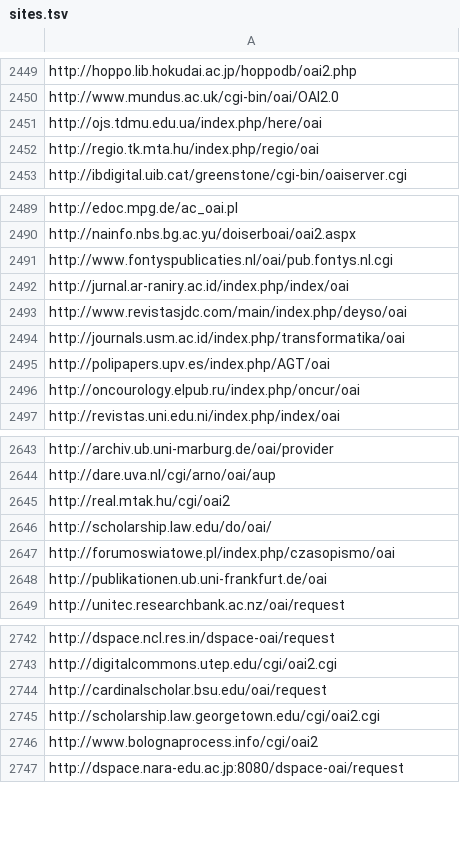
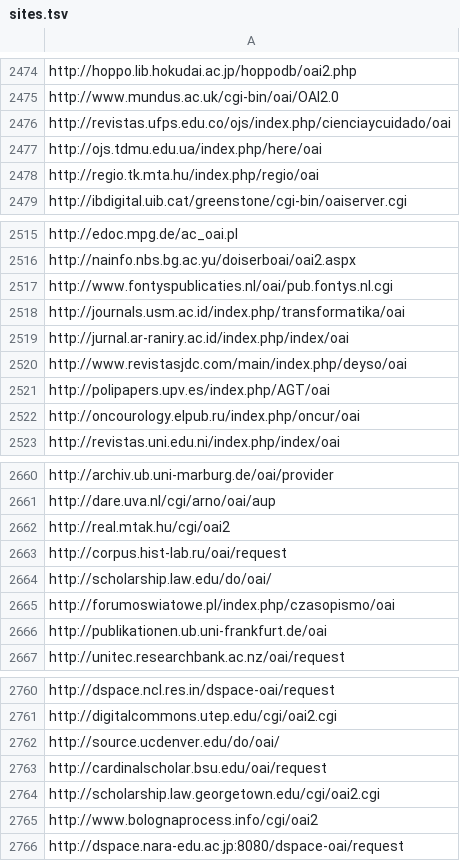
Before and after one commit to miku/oaimi, a TSV file: sites.tsv, drawn as a sheet; only a part is shown, gaps mark what is left out; the diff covers the shown part only.

```diff
--- a/sites.tsv
+++ b/sites.tsv
@@ -2450,2 +2475,3 @@ http://hoppo.lib.hokudai.ac.jp/hoppodb/oai2.php
 http://www.mundus.ac.uk/cgi-bin/oai/OAI2.0
+http://revistas.ufps.edu.co/ojs/index.php/cienciaycuidado/oai
 http://ojs.tdmu.edu.ua/index.php/here/oai
@@ -2491,5 +2517,5 @@ http://nainfo.nbs.bg.ac.yu/doiserboai/oai2.aspx
 http://www.fontyspublicaties.nl/oai/pub.fontys.nl.cgi
+http://journals.usm.ac.id/index.php/transformatika/oai
 http://jurnal.ar-raniry.ac.id/index.php/index/oai
 http://www.revistasjdc.com/main/index.php/deyso/oai
-http://journals.usm.ac.id/index.php/transformatika/oai
 http://polipapers.upv.es/index.php/AGT/oai
@@ -2645,2 +2662,3 @@ http://dare.uva.nl/cgi/arno/oai/aup
 http://real.mtak.hu/cgi/oai2
+http://corpus.hist-lab.ru/oai/request
 http://scholarship.law.edu/do/oai/
@@ -2743,2 +2761,3 @@ http://dspace.ncl.res.in/dspace-oai/request
 http://digitalcommons.utep.edu/cgi/oai2.cgi
+http://source.ucdenver.edu/do/oai/
 http://cardinalscholar.bsu.edu/oai/request
```
Also changed, not shown: 17 added rows, 1 removed row and 11 moved rows elsewhere in this file.
